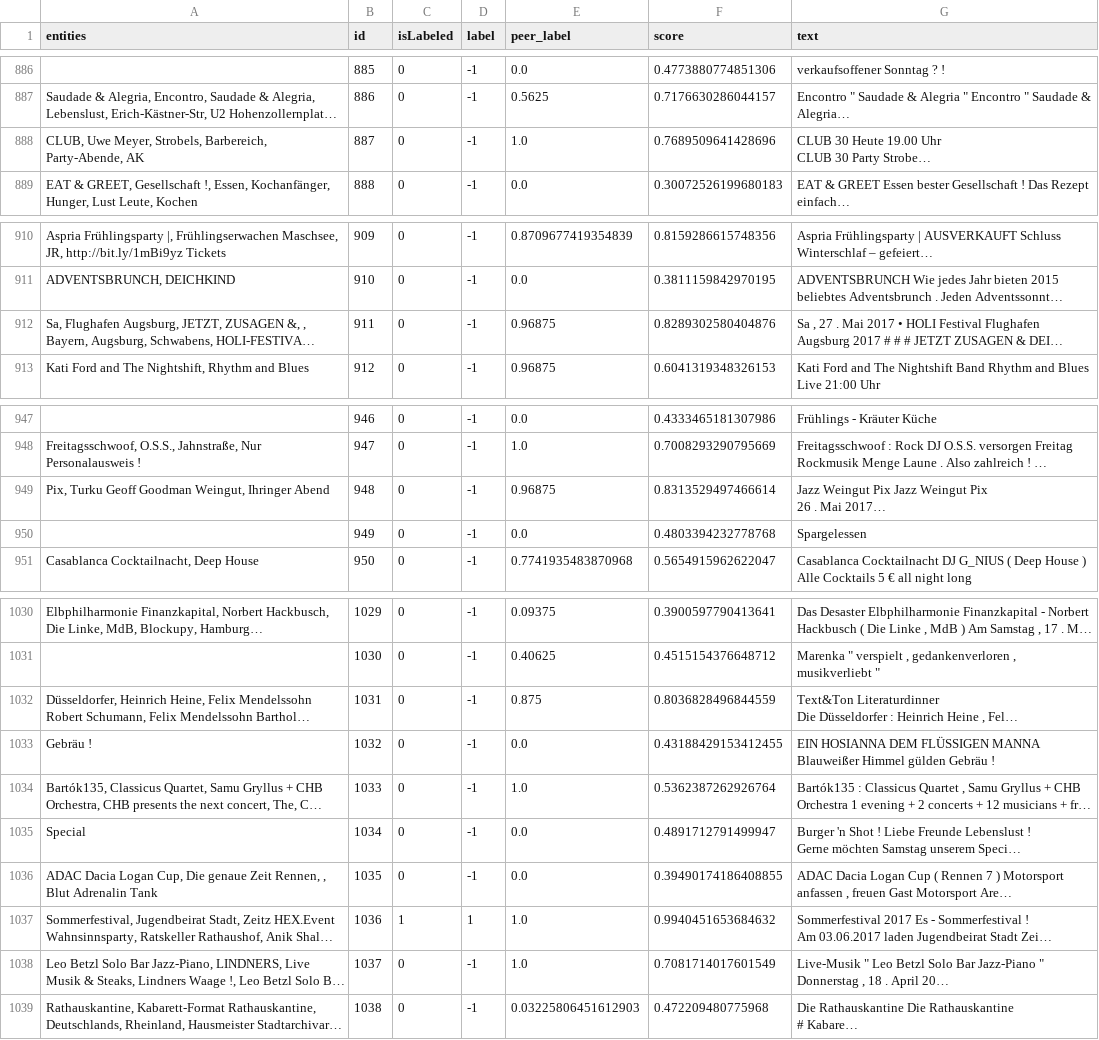
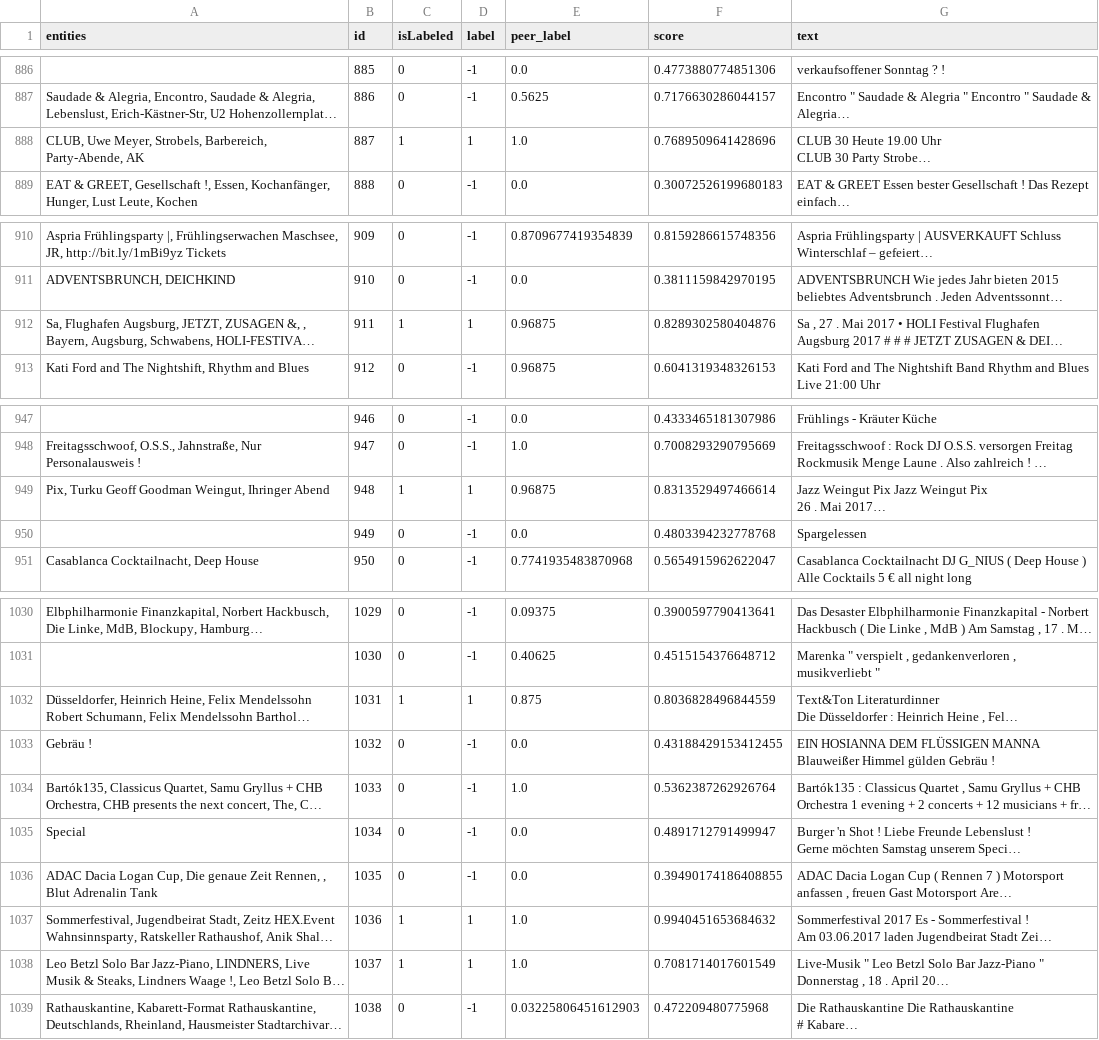
Before and after one commit to visualengineers/glyphboard, a CSV file: mlbackend/data.csv, drawn as a sheet; only a part is shown, gaps mark what is left out; long unchanged cells end in …; the diff covers the shown part only; the diff names each change by its address in the sheet, - before the commit and + after, or states it on an @@ line.

```diff
--- a/mlbackend/data.csv
+++ b/mlbackend/data.csv
-C888 (isLabeled): 0
+C888 (isLabeled): 1
-D888 (label): -1
+D888 (label): 1
-C912 (isLabeled): 0
+C912 (isLabeled): 1
-D912 (label): -1
+D912 (label): 1
-C949 (isLabeled): 0
+C949 (isLabeled): 1
-D949 (label): -1
+D949 (label): 1
-C1032 (isLabeled): 0
+C1032 (isLabeled): 1
-D1032 (label): -1
+D1032 (label): 1
-C1038 (isLabeled): 0
+C1038 (isLabeled): 1
-D1038 (label): -1
+D1038 (label): 1
```
Also changed, not shown: 27 edited cells elsewhere in this file, mlbackend/metrics.csv, mlbackend/previousPositions.csv, 2 other files.
